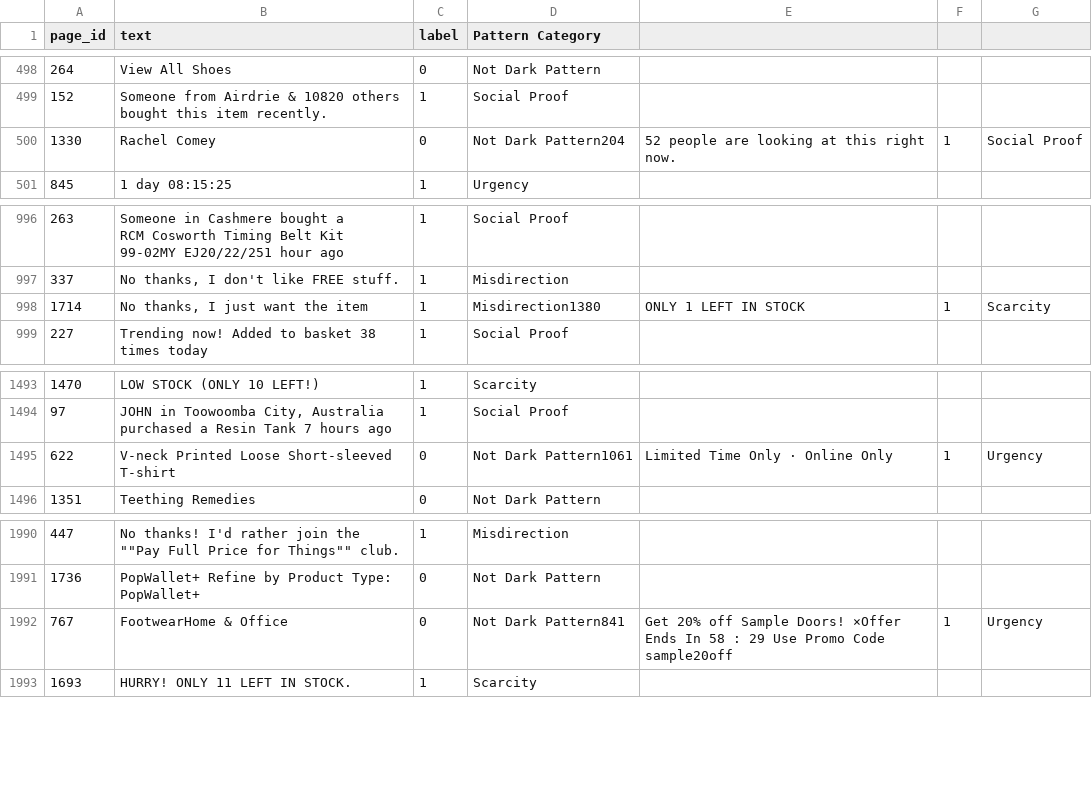
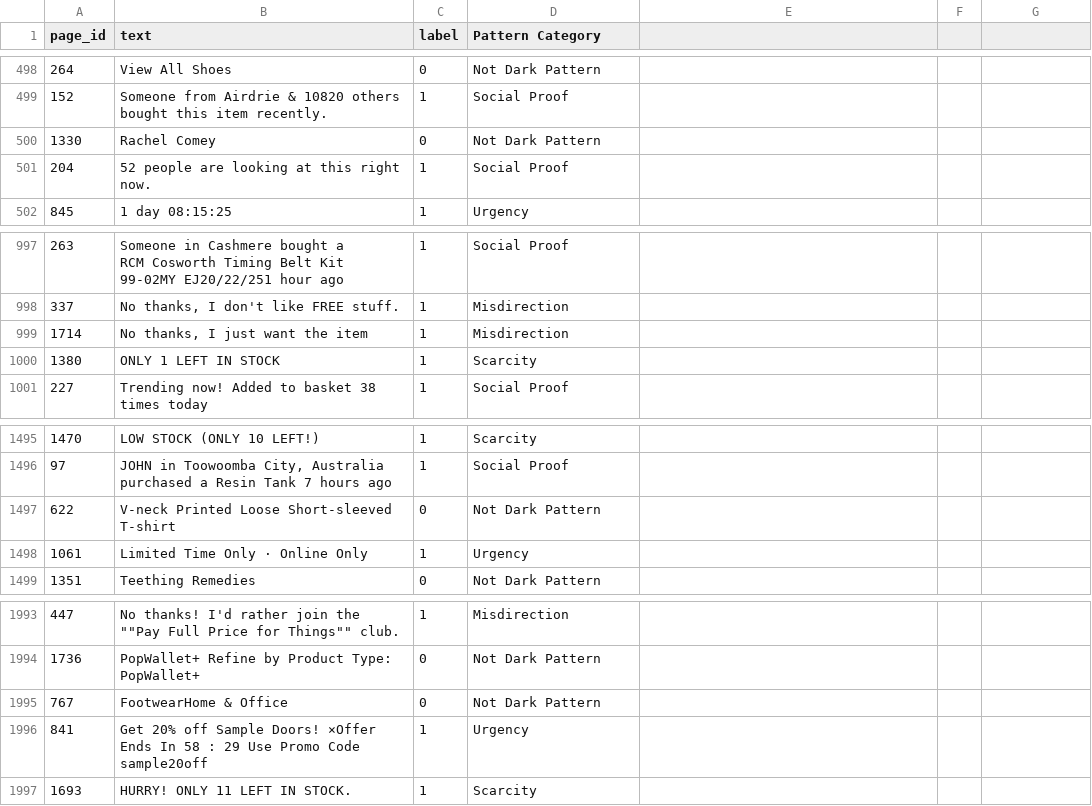
Before and after one commit to radhikadhingra820-hue/DARKGUARD, a TSV file: dataset.tsv, drawn as a sheet; only a part is shown, gaps mark what is left out; addresses are those after the commit; the diff names each change by its address in the sheet, - before the commit and + after, or states it on an @@ line.

Commit message:
Restore clean training dataset

```diff
--- a/dataset.tsv
+++ b/dataset.tsv
-D500 (Pattern Category): Not Dark Pattern204
+D500 (Pattern Category): Not Dark Pattern
-E500: 52 people are looking at this right now.
+E500: (empty)
-F500: 1
+F500: (empty)
-G500: Social Proof
+G500: (empty)
+row 501: 204 | 52 people are looking at this right now. | 1 | Social Proof
-D999 (Pattern Category): Misdirection1380
+D999 (Pattern Category): Misdirection
-E999: ONLY 1 LEFT IN STOCK
+E999: (empty)
-F999: 1
+F999: (empty)
-G999: Scarcity
+G999: (empty)
+row 1000: 1380 | ONLY 1 LEFT IN STOCK | 1 | Scarcity
-D1497 (Pattern Category): Not Dark Pattern1061
+D1497 (Pattern Category): Not Dark Pattern
-E1497: Limited Time Only · Online Only
+E1497: (empty)
-F1497: 1
+F1497: (empty)
-G1497: Urgency
+G1497: (empty)
+row 1498: 1061 | Limited Time Only · Online Only | 1 | Urgency
-D1995 (Pattern Category): Not Dark Pattern841
+D1995 (Pattern Category): Not Dark Pattern
-E1995: Get 20% off Sample Doors! ×Offer Ends In 58 : 29 Use Promo Code sample20off
+E1995: (empty)
-F1995: 1
+F1995: (empty)
-G1995: Urgency
+G1995: (empty)
+row 1996: 841 | Get 20% off Sample Doors! ×Offer Ends In 58 : 29 Use Promo Code sample20off | 1 | Urgency
```
